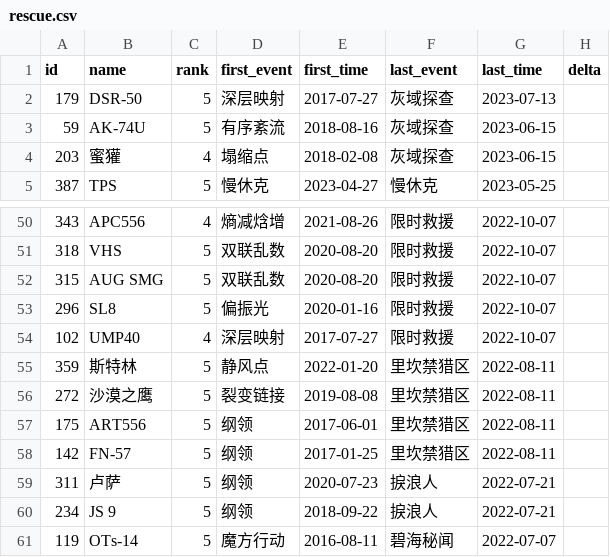
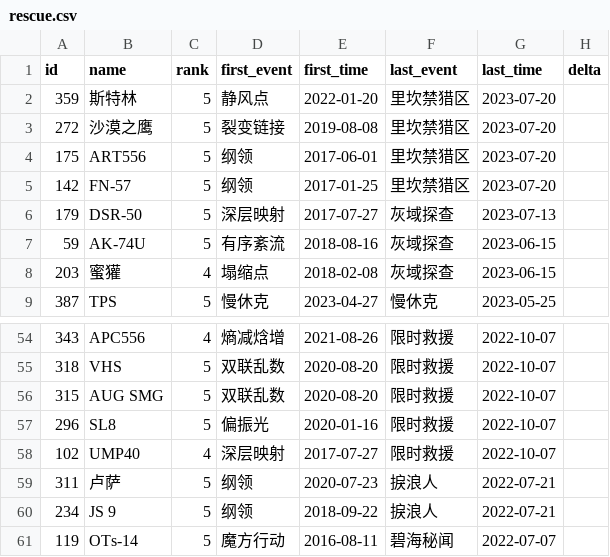
Before and after one commit to gf-data-tools/GF_Data_Tools, a CSV file: rescue_event_history/rescue.csv, drawn as a sheet; only a part is shown, gaps mark what is left out; removed rows and columns are numbered as before the commit, all else as after; the diff names each change by its address in the sheet, - before the commit and + after, or states it on an @@ line.

```diff
--- a/rescue_event_history/rescue.csv
+++ b/rescue_event_history/rescue.csv
+row 2: 359 | 斯特林 | 5 | 静风点 | 2022-01-20 | 里坎禁猎区 | 2023-07-20
+row 3: 272 | 沙漠之鹰 | 5 | 裂变链接 | 2019-08-08 | 里坎禁猎区 | 2023-07-20
+row 4: 175 | ART556 | 5 | 纲领 | 2017-06-01 | 里坎禁猎区 | 2023-07-20
+row 5: 142 | FN-57 | 5 | 纲领 | 2017-01-25 | 里坎禁猎区 | 2023-07-20
-row 55: 359 | 斯特林 | 5 | 静风点 | 2022-01-20 | 里坎禁猎区 | 2022-08-11
-row 56: 272 | 沙漠之鹰 | 5 | 裂变链接 | 2019-08-08 | 里坎禁猎区 | 2022-08-11
-row 57: 175 | ART556 | 5 | 纲领 | 2017-06-01 | 里坎禁猎区 | 2022-08-11
-row 58: 142 | FN-57 | 5 | 纲领 | 2017-01-25 | 里坎禁猎区 | 2022-08-11
```
Also changed, not shown: 2 other files.
